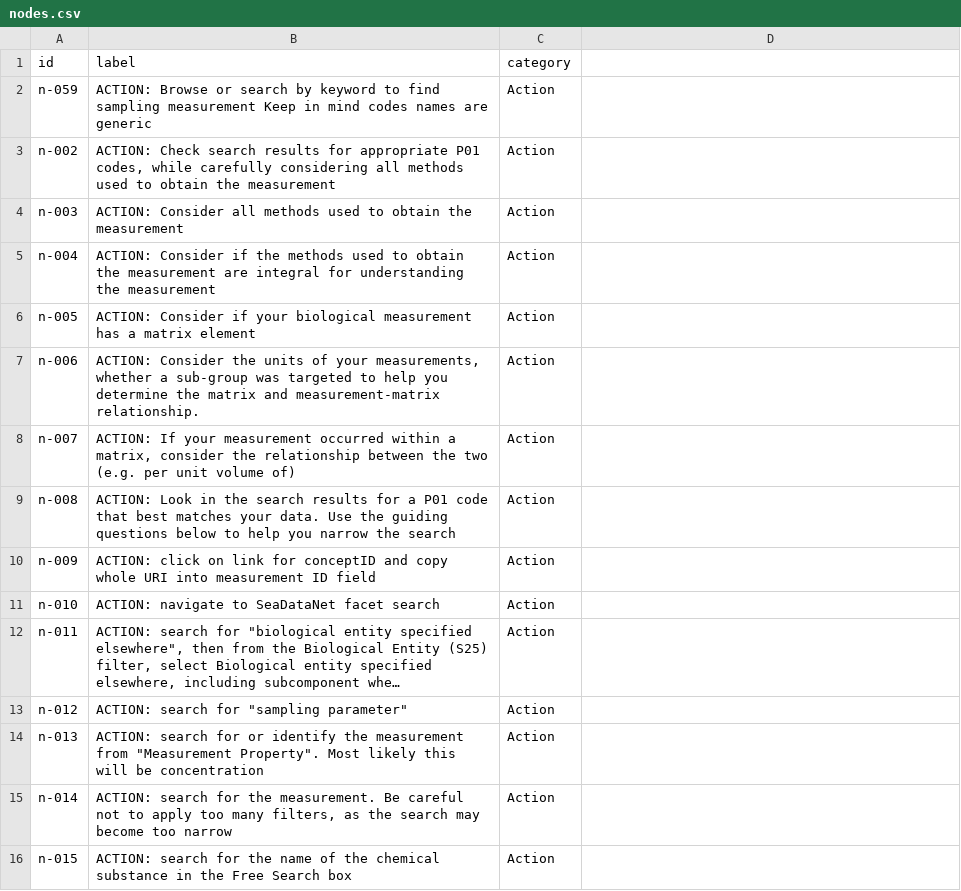
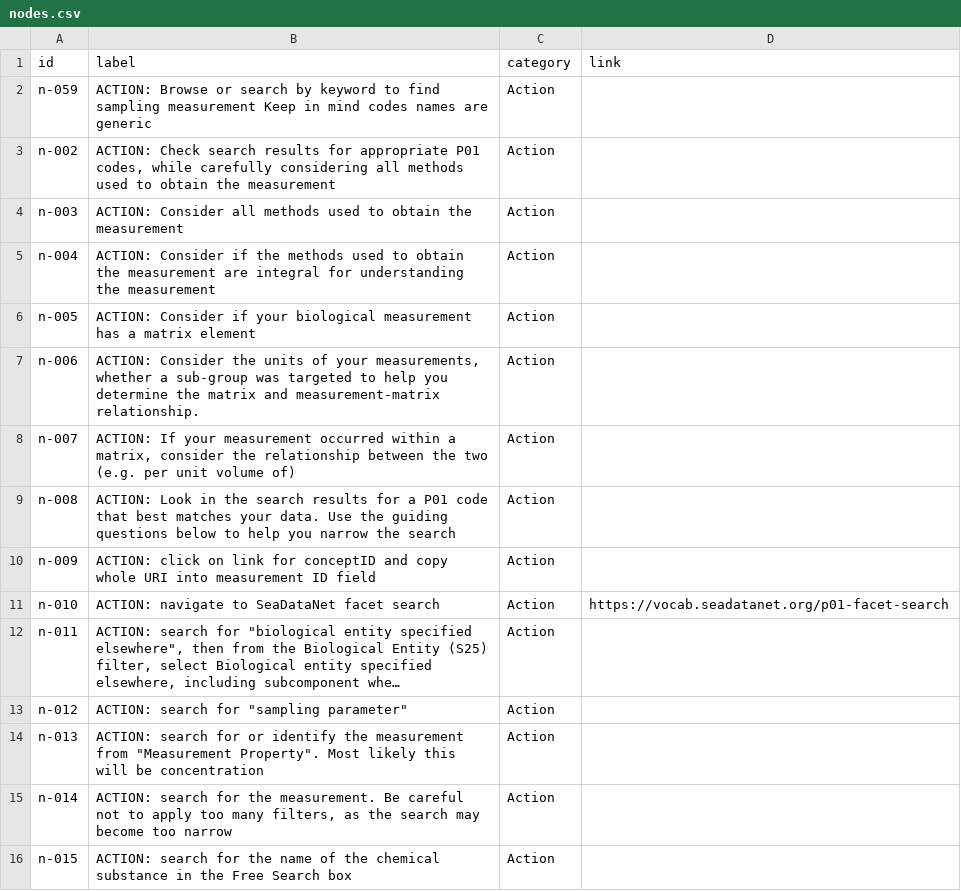
Before and after one commit to iobis/vocab_decision_tree, a CSV file: data/nodes.csv, drawn as a sheet; only a part is shown; long unchanged cells end in …; the diff names each change by its address in the sheet, - before the commit and + after, or states it on an @@ line.

Commit message:
add links to nodes.csv

```diff
--- a/data/nodes.csv
+++ b/data/nodes.csv
-D1: (empty)
+D1: link
-D11 (link): (empty)
+D11 (link): https://vocab.seadatanet.org/p01-facet-search
```
Also changed, not shown: 6 other files.
